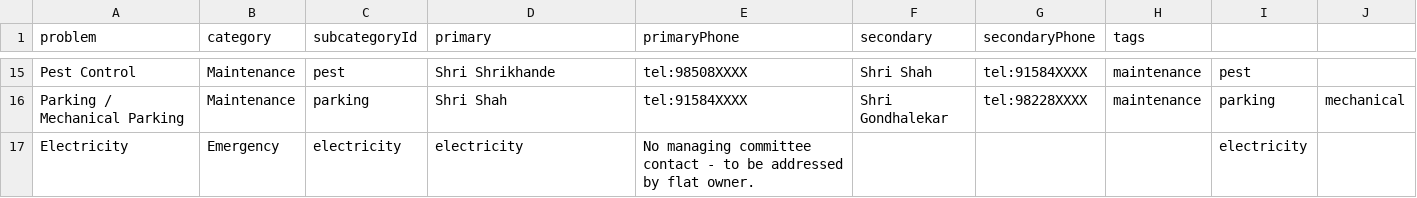
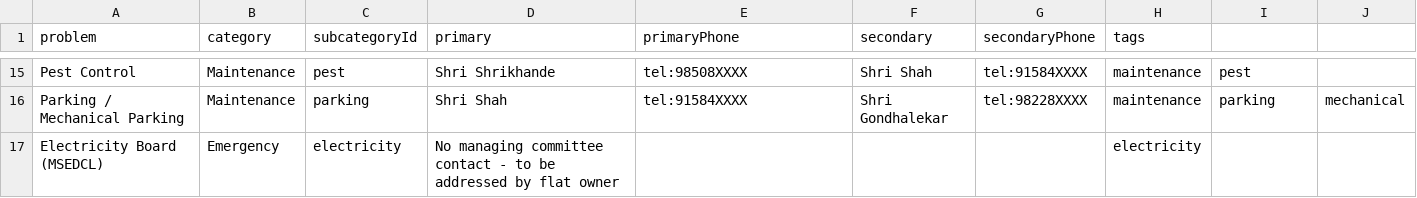
Before and after one commit to vivekkulthe/Parshwa, a CSV file: mgmt_committee_contacts.csv, drawn as a sheet; only a part is shown, gaps mark what is left out; removed rows and columns are numbered as before the commit, all else as after; the diff names each change by its address in the sheet, - before the commit and + after, or states it on an @@ line.

Commit message:
Update mgmt_committee_contacts.csv

```diff
--- a/mgmt_committee_contacts.csv
+++ b/mgmt_committee_contacts.csv
-row 17: Electricity | Emergency | electricity | electricity | No managing committee contact - to be addressed by flat owner. |  |  |  | electricity
+row 17: Electricity Board (MSEDCL) | Emergency | electricity | No managing committee contact - to be addressed by flat owner |  |  |  | electricity
```
